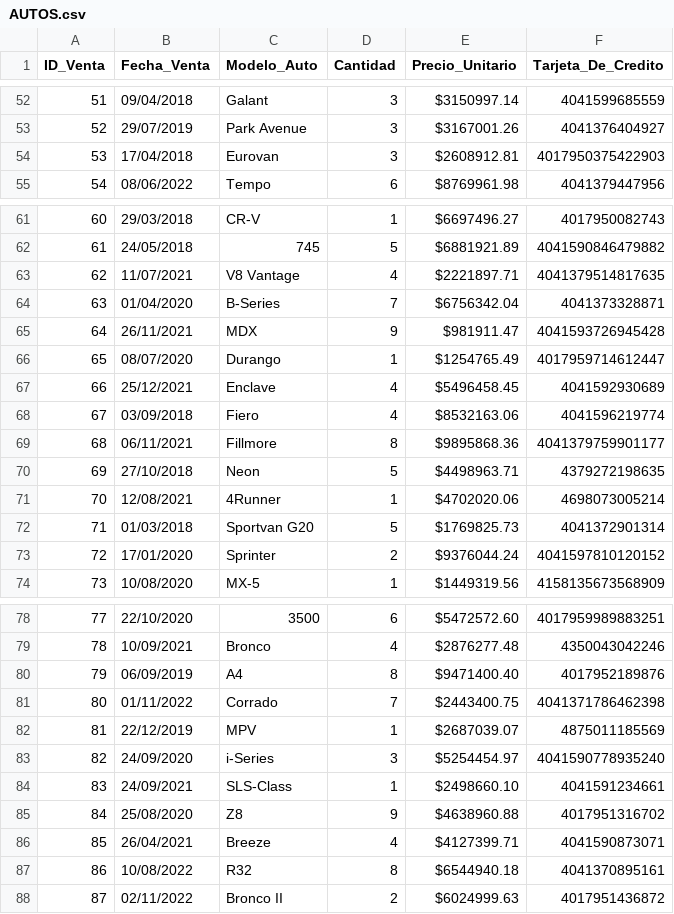
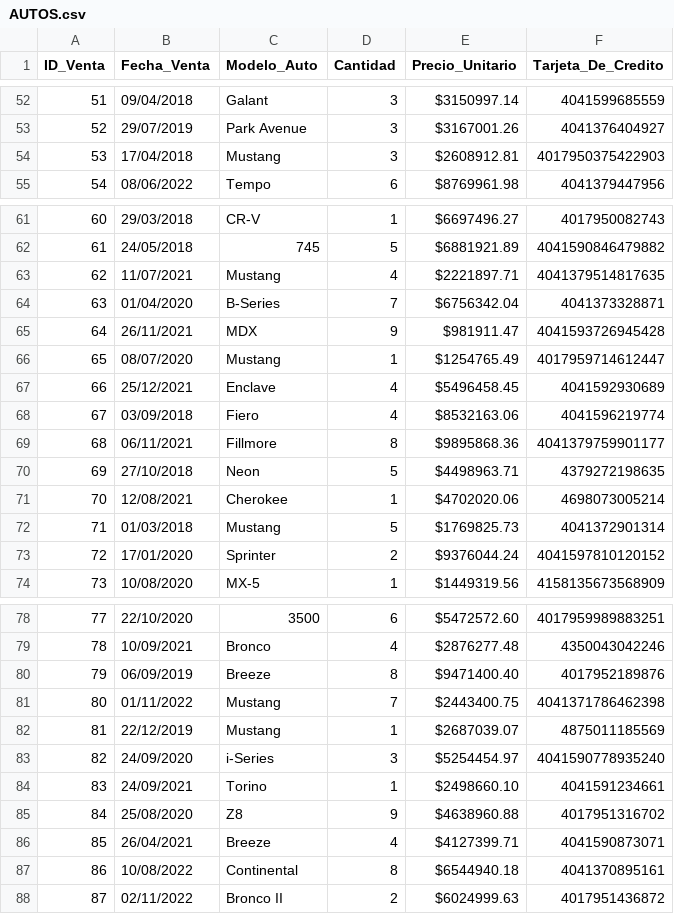
Before and after one commit to emmanuelmartindavid/Emmanuel_Martin_parciales_1-E_Laboratorio-1, a CSV file: segundo-parcial-labo-1-1E/AUTOS.csv, drawn as a sheet; only a part is shown, gaps mark what is left out; the diff covers the shown part only.

Commit message:
actualizacion-segundo-parcial

```diff
--- a/segundo-parcial-labo-1-1E/AUTOS.csv
+++ b/segundo-parcial-labo-1-1E/AUTOS.csv
@@ -53,3 +53,3 @@ ID_Venta,Fecha_Venta,Modelo_Auto,Cantidad,Precio_Unitario,Tarjeta_De_Credito
 52,29/07/2019,Park Avenue,3,$3167001.26,4041376404927
-53,17/04/2018,Eurovan,3,$2608912.81,4017950375422903
+53,17/04/2018,Mustang,3,$2608912.81,4017950375422903
 54,08/06/2022,Tempo,6,$8769961.98,4041379447956
@@ -62,6 +62,6 @@ ID_Venta,Fecha_Venta,Modelo_Auto,Cantidad,Precio_Unitario,Tarjeta_De_Credito
 61,24/05/2018,745,5,$6881921.89,4041590846479882
-62,11/07/2021,V8 Vantage,4,$2221897.71,4041379514817635
+62,11/07/2021,Mustang,4,$2221897.71,4041379514817635
 63,01/04/2020,B-Series,7,$6756342.04,4041373328871
 64,26/11/2021,MDX,9,$981911.47,4041593726945428
-65,08/07/2020,Durango,1,$1254765.49,4017959714612447
+65,08/07/2020,Mustang,1,$1254765.49,4017959714612447
 66,25/12/2021,Enclave,4,$5496458.45,4041592930689
@@ -70,4 +70,4 @@ ID_Venta,Fecha_Venta,Modelo_Auto,Cantidad,Precio_Unitario,Tarjeta_De_Credito
 69,27/10/2018,Neon,5,$4498963.71,4379272198635
-70,12/08/2021,4Runner,1,$4702020.06,4698073005214
-71,01/03/2018,Sportvan G20,5,$1769825.73,4041372901314
+70,12/08/2021,Cherokee,1,$4702020.06,4698073005214
+71,01/03/2018,Mustang,5,$1769825.73,4041372901314
 72,17/01/2020,Sprinter,2,$9376044.24,4041597810120152
@@ -79,10 +79,10 @@ ID_Venta,Fecha_Venta,Modelo_Auto,Cantidad,Precio_Unitario,Tarjeta_De_Credito
 78,10/09/2021,Bronco,4,$2876277.48,4350043042246
-79,06/09/2019,A4,8,$9471400.40,4017952189876
-80,01/11/2022,Corrado,7,$2443400.75,4041371786462398
-81,22/12/2019,MPV,1,$2687039.07,4875011185569
+79,06/09/2019,Breeze,8,$9471400.40,4017952189876
+80,01/11/2022,Mustang,7,$2443400.75,4041371786462398
+81,22/12/2019,Mustang,1,$2687039.07,4875011185569
 82,24/09/2020,i-Series,3,$5254454.97,4041590778935240
-83,24/09/2021,SLS-Class,1,$2498660.10,4041591234661
+83,24/09/2021,Torino,1,$2498660.10,4041591234661
 84,25/08/2020,Z8,9,$4638960.88,4017951316702
 85,26/04/2021,Breeze,4,$4127399.71,4041590873071
-86,10/08/2022,R32,8,$6544940.18,4041370895161
+86,10/08/2022,Continental,8,$6544940.18,4041370895161
 87,02/11/2022,Bronco II,2,$6024999.63,4017951436872
```
Also changed, not shown: 6 edited cells elsewhere in this file, 20 other files.
